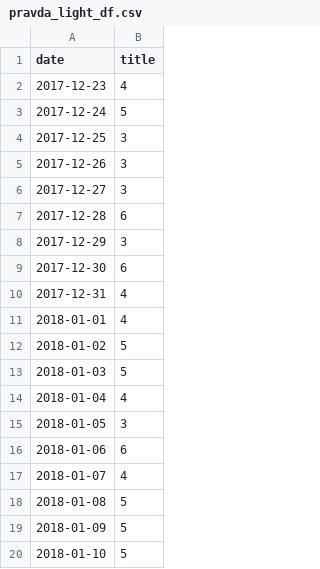
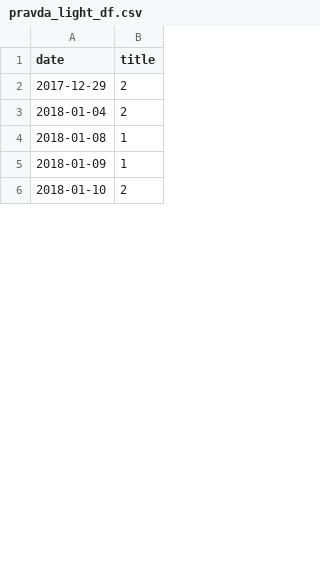
Before and after one commit to KokaZUKR/Information_attack_catcher, a CSV file: saved_data/pravda_light_df.csv, drawn as a sheet; only a part is shown; the diff covers the shown part only.

```diff
--- a/saved_data/pravda_light_df.csv
+++ b/saved_data/pravda_light_df.csv
@@ -1,20 +1,6 @@
 date      ,title
-2017-12-23,4
-2017-12-24,5
-2017-12-25,3
-2017-12-26,3
-2017-12-27,3
-2017-12-28,6
-2017-12-29,3
-2017-12-30,6
-2017-12-31,4
-2018-01-01,4
-2018-01-02,5
-2018-01-03,5
-2018-01-04,4
-2018-01-05,3
-2018-01-06,6
-2018-01-07,4
-2018-01-08,5
-2018-01-09,5
-2018-01-10,5
+2017-12-29,2
+2018-01-04,2
+2018-01-08,1
+2018-01-09,1
+2018-01-10,2
```
Also changed, not shown: 5 added rows, 37 removed rows and 31 edited cells elsewhere in this file, saved_data/pravda_light_df_all_dates.csv, 4 other files.
